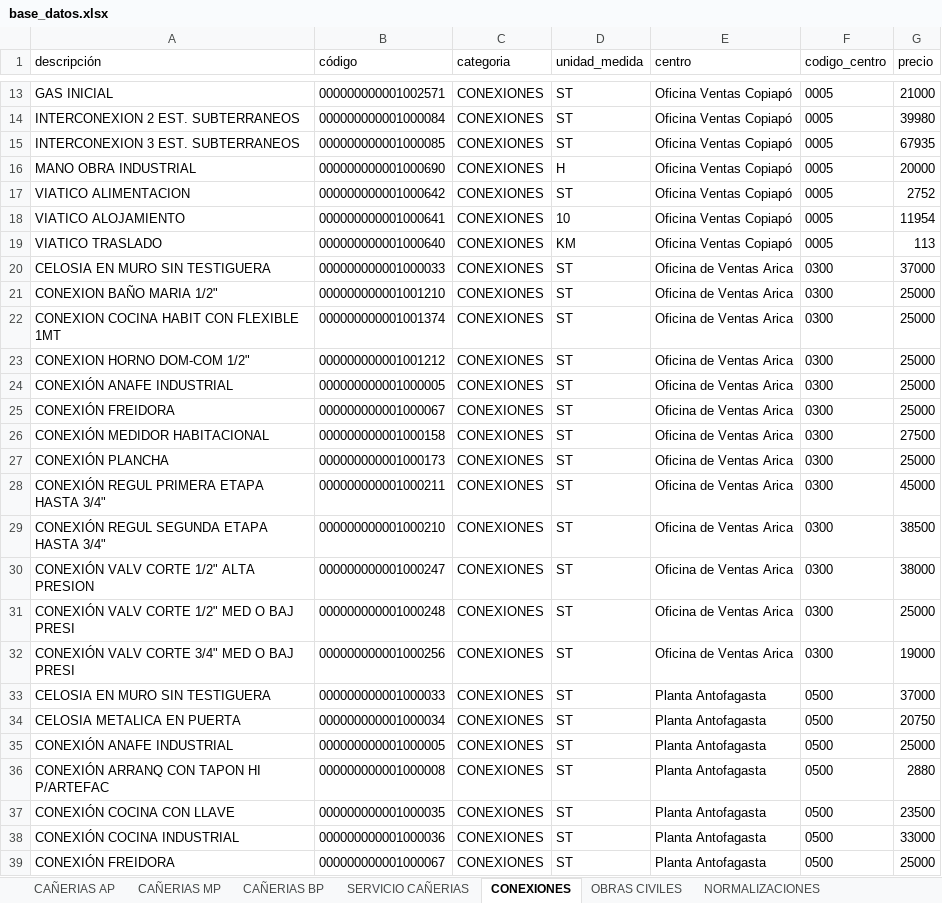
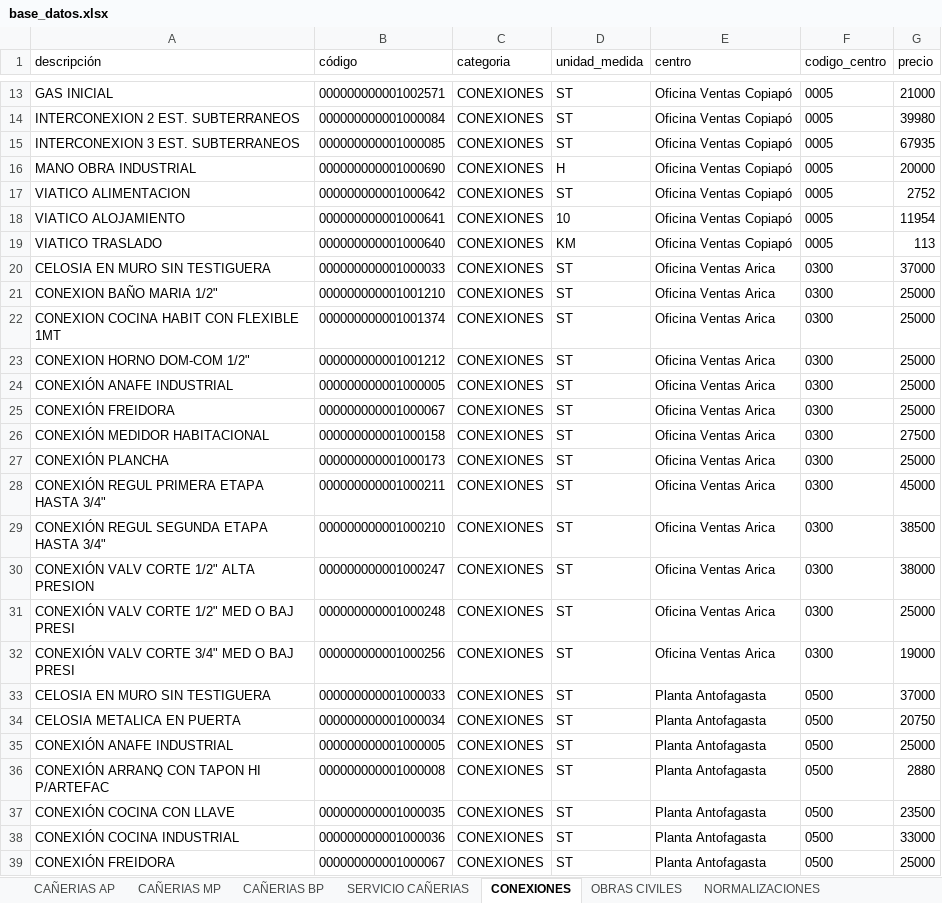
Before and after one commit to devece/NOTA-DE-VENTA-ABASTIBLE, an Excel workbook: base_datos.xlsx, sheet CONEXIONES, drawn as a sheet; only a part is shown, gaps mark what is left out; values as stored, in another font and other column widths than the file's, no borders; the diff names each change by its address in the sheet, - before the commit and + after, or states it on an @@ line.

Commit message:
Unificar centros Arica - solo Oficina Ventas Arica

```diff
--- a/base_datos.xlsx (sheet CONEXIONES)
+++ b/base_datos.xlsx (sheet CONEXIONES)
-E20:E32 (centro): Oficina de Ventas Arica
+E20:E32 (centro): Oficina Ventas Arica
```
Also changed, not shown: sheet OBRAS CIVILES, sheet CAÑERIAS MP, sheet EQUIPO COMPRA DIRECTA, sheet CAÑERIAS BP, sheet NORMALIZACIONES, sheet SERVICIO CAÑERIAS, 1 more sheet.
